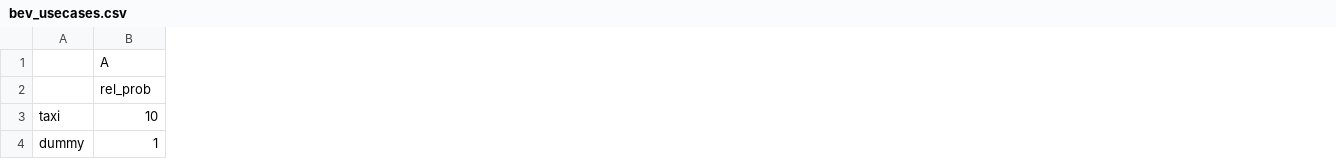
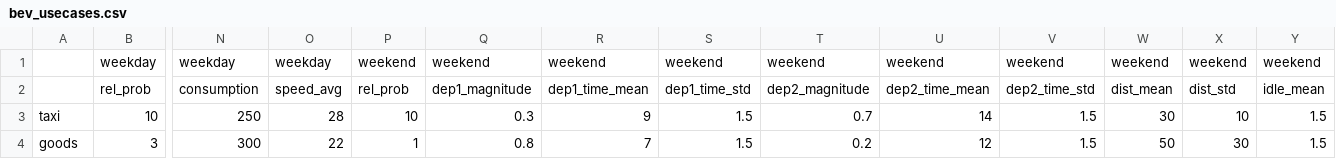
Before and after one commit to TUMFTM/REVOL-E-TION, a CSV file: example/bev_usecases.csv, drawn as a sheet; only a part is shown, gaps mark what is left out; removed rows and columns are numbered as before the commit, all else as after; rows hold the shown columns only; the diff covers the shown part only; the diff names each change by its address in the sheet, - before the commit and + after, or states it on an @@ line.

Commit message:
introduce weekday/weekend distinction in example

```diff
--- a/example/bev_usecases.csv
+++ b/example/bev_usecases.csv
+column N, rows 2-4: consumption | 250 | 300
+column O, rows 2-4: speed_avg | 28 | 22
+column P, rows 2-4: rel_prob | 10 | 1
+column Q, rows 2-4: dep1_magnitude | 0.3 | 0.8
+column R, rows 2-4: dep1_time_mean | 9 | 7
+column S, rows 2-4: dep1_time_std | 1.5 | 1.5
+column T, rows 2-4: dep2_magnitude | 0.7 | 0.2
+column U, rows 2-4: dep2_time_mean | 14 | 12
+column V, rows 2-4: dep2_time_std | 1.5 | 1.5
+column W, rows 2-4: dist_mean | 30 | 50
+column X, rows 2-4: dist_std | 10 | 30
+column Y, rows 2-4: idle_mean | 1.5 | 1.5
-row 1:  | A
+row 1:  | weekday | weekday | weekday | weekend | weekend | weekend | weekend | weekend | weekend | weekend | weekend | weekend | weekend
-A4: dummy
+A4: goods
-B4: 1
+B4: 3
```
Also changed, not shown: 3 added columns, 1 removed column and 7 edited cells elsewhere in this file, 1 other file.
